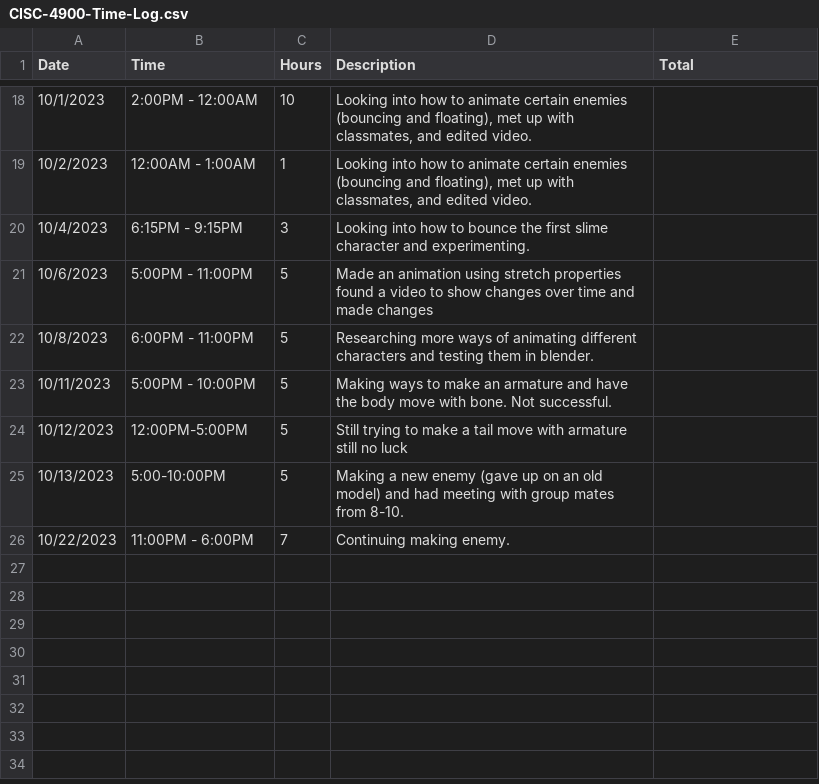
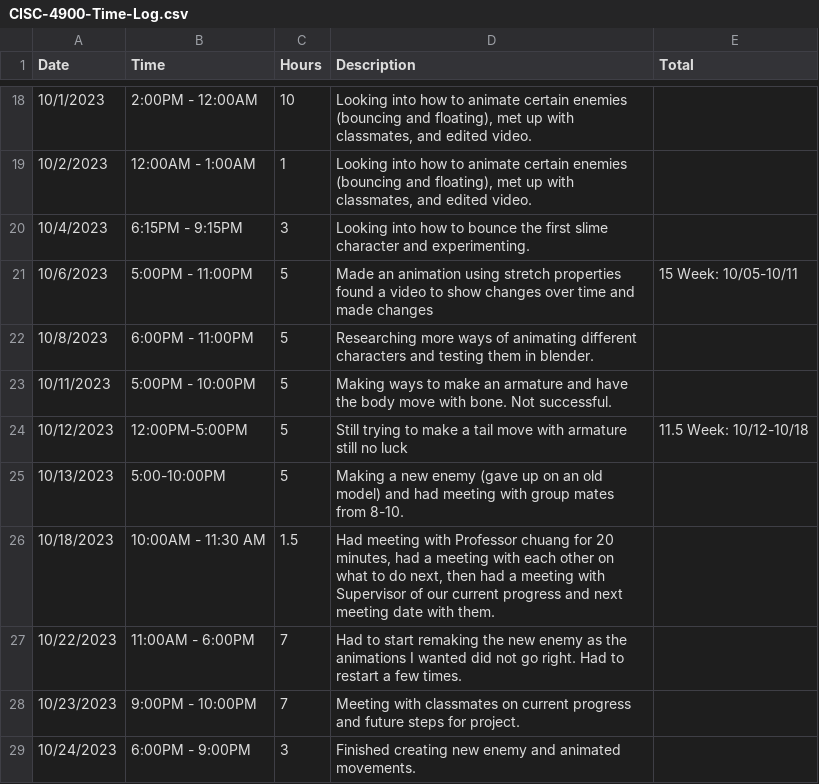
Before and after one commit to Kazuto1120/chocohippo, a CSV file: CISC-4900-Time-Log.csv, drawn as a sheet; only a part is shown, gaps mark what is left out.

Commit message:
had to restore changes and remade the enemy

```diff
--- a/CISC-4900-Time-Log.csv
+++ b/CISC-4900-Time-Log.csv
@@ -20,7 +20,10 @@ Date,Time,Hours,Description,Total
 10/4/2023,6:15PM - 9:15PM,3,Looking into how to bounce the first slime character and experimenting.,
-10/6/2023,5:00PM - 11:00PM,5,Made an animation using stretch properties found a video to show changes over time and made changes,
+10/6/2023,5:00PM - 11:00PM,5,Made an animation using stretch properties found a video to show changes over time and made changes,15 Week: 10/05-10/11
 10/8/2023,6:00PM - 11:00PM,5,Researching more ways of animating different characters and testing them in blender.,
 10/11/2023,5:00PM - 10:00PM,5,Making ways to make an armature and have the body move with bone. Not successful.,
-10/12/2023,12:00PM-5:00PM,5,Still trying to make a tail move with armature still no luck,
+10/12/2023,12:00PM-5:00PM,5,Still trying to make a tail move with armature still no luck,11.5 Week: 10/12-10/18
 10/13/2023,5:00-10:00PM,5,Making a new enemy (gave up on an old model) and had meeting with group mates from 8-10.,
-10/22/2023,11:00PM - 6:00PM,7,Continuing making enemy.,
+10/18/2023,10:00AM - 11:30 AM,1.5,"Had meeting with Professor chuang for 20 minutes, had a meeting with each other on what to do next,  then had a meeting with Supervisor of our current progress and next meeting date with them.",
+10/22/2023,11:00AM - 6:00PM,7,Had to start remaking the new enemy as the animations I wanted did not go right. Had to restart a few times.,
+10/23/2023,9:00PM - 10:00PM,7,Meeting with classmates on current progress and future steps for project.,
+10/24/2023,6:00PM - 9:00PM,3,Finished creating new enemy and animated movements.,
```
